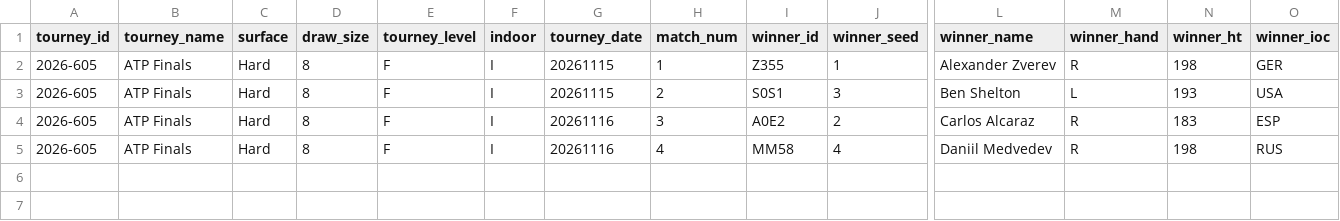
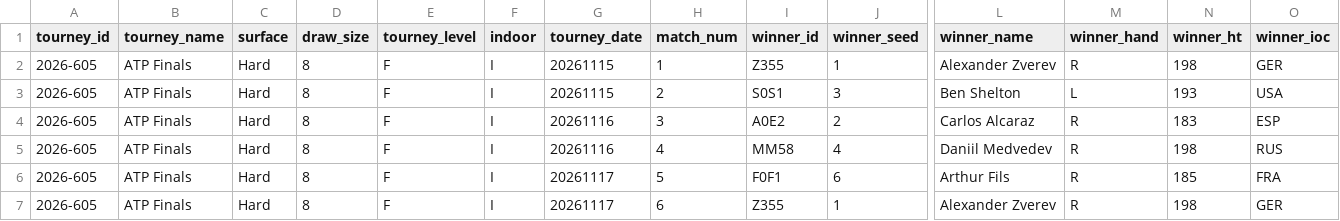
Before and after one commit to gmalbert/tennis-predictions, a CSV file: tml-data/ongoing_tourneys.csv, drawn as a sheet; only a part is shown, gaps mark what is left out; rows hold the shown columns only; the diff names each change by its address in the sheet, - before the commit and + after, or states it on an @@ line.

```diff
--- a/tml-data/ongoing_tourneys.csv
+++ b/tml-data/ongoing_tourneys.csv
+row 6: 2026-605 | ATP Finals | Hard | 8 | F | I | 20261117 | 5 | F0F1 | 6 | Arthur Fils | R | 185 | FRA
+row 7: 2026-605 | ATP Finals | Hard | 8 | F | I | 20261117 | 6 | Z355 | 1 | Alexander Zverev | R | 198 | GER
```
Also changed, not shown: data_files/flashscore_odds_history.csv, 3 other files.
